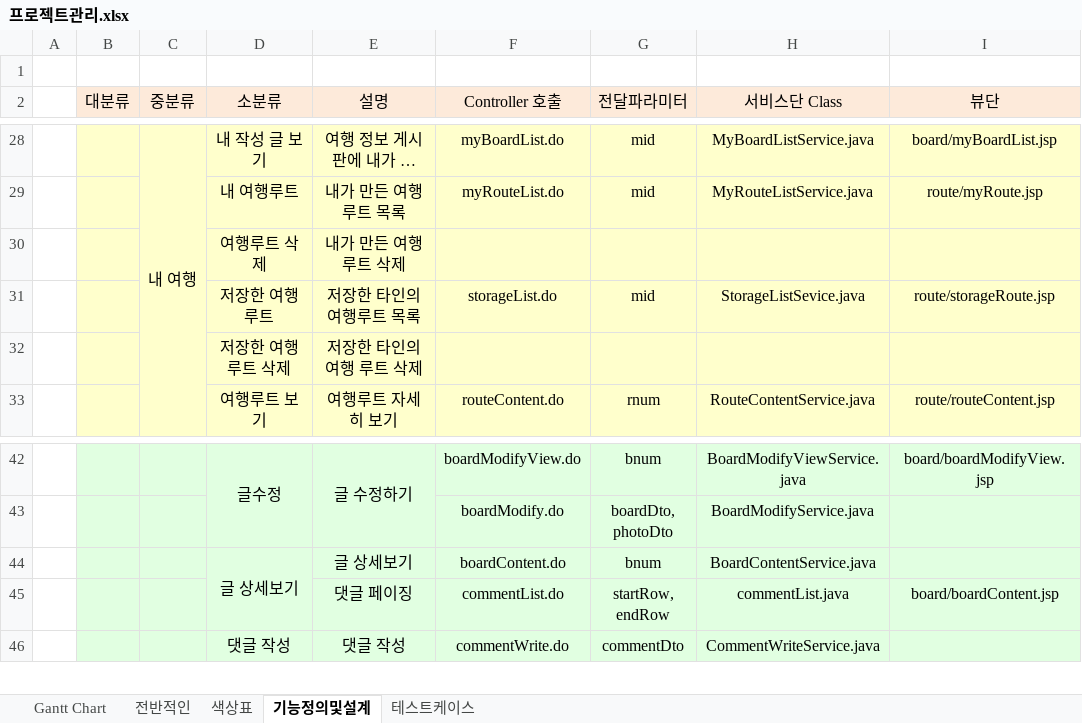
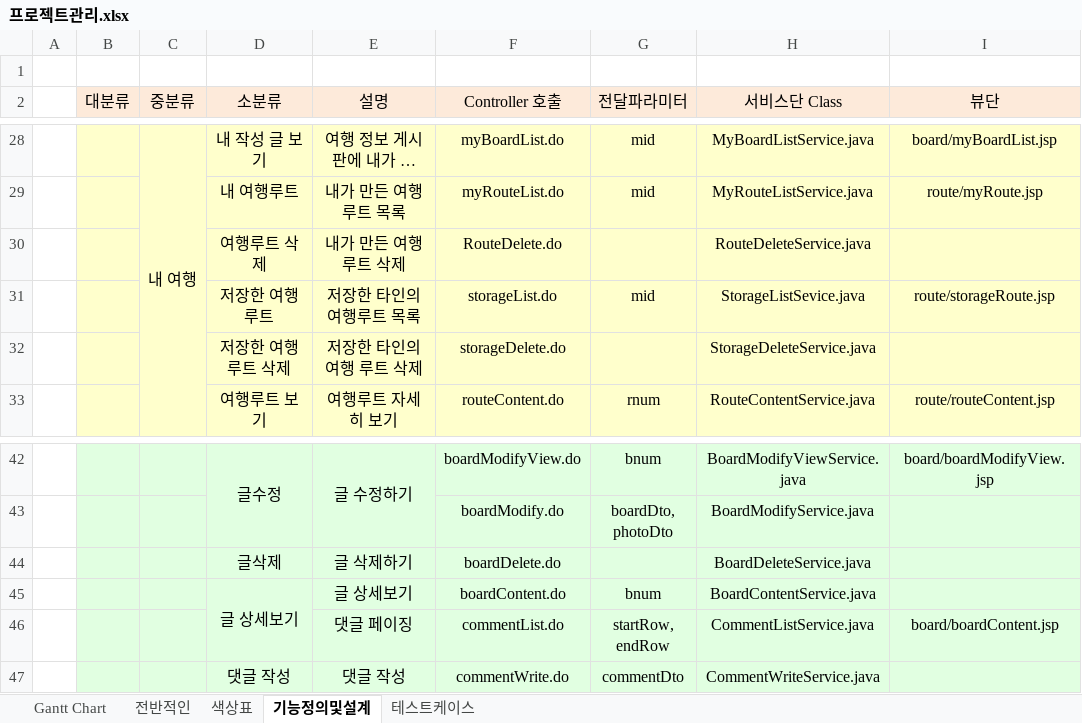
Before and after one commit to yugeurami/jejubaragy, an Excel workbook: plan/프로젝트관리.xlsx, sheet 기능정의및설계, drawn as a sheet; only a part is shown, gaps mark what is left out; long unchanged cells end in …; values as stored, in another font and other column widths than the file's, no borders; addresses are those after the commit; the diff names each change by its address in the sheet, - before the commit and + after, or states it on an @@ line.

```diff
--- a/plan/프로젝트관리.xlsx (sheet 기능정의및설계)
+++ b/plan/프로젝트관리.xlsx (sheet 기능정의및설계)
-F30 (Controller 호출): (empty)
+F30 (Controller 호출): RouteDelete.do
-H30 (서비스단 Class): (empty)
+H30 (서비스단 Class): RouteDeleteService.java
-F32 (Controller 호출): (empty)
+F32 (Controller 호출): storageDelete.do
-H32 (서비스단 Class): (empty)
+H32 (서비스단 Class): StorageDeleteService.java
+row 44:  |  |  | 글삭제 | 글 삭제하기 | boardDelete.do |  | BoardDeleteService.java
-H46 (서비스단 Class): commentList.java
+H46 (서비스단 Class): CommentListService.java
```
Also changed, not shown: 41 other files.
